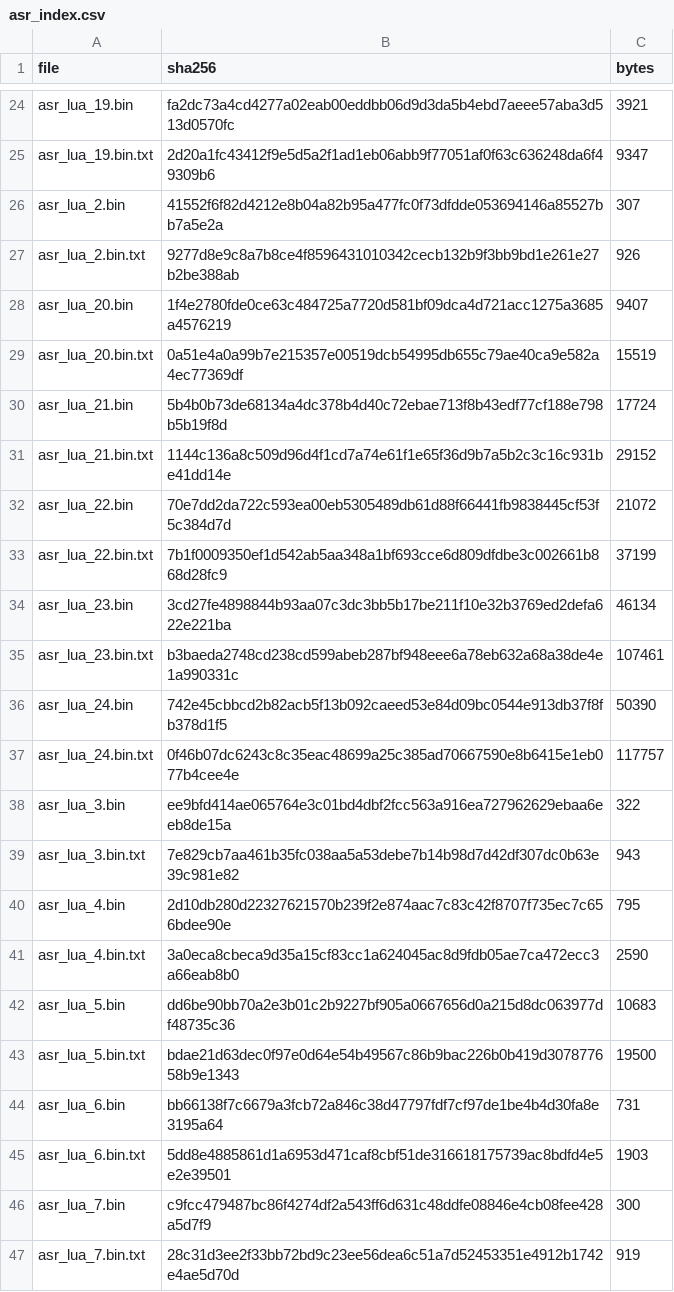
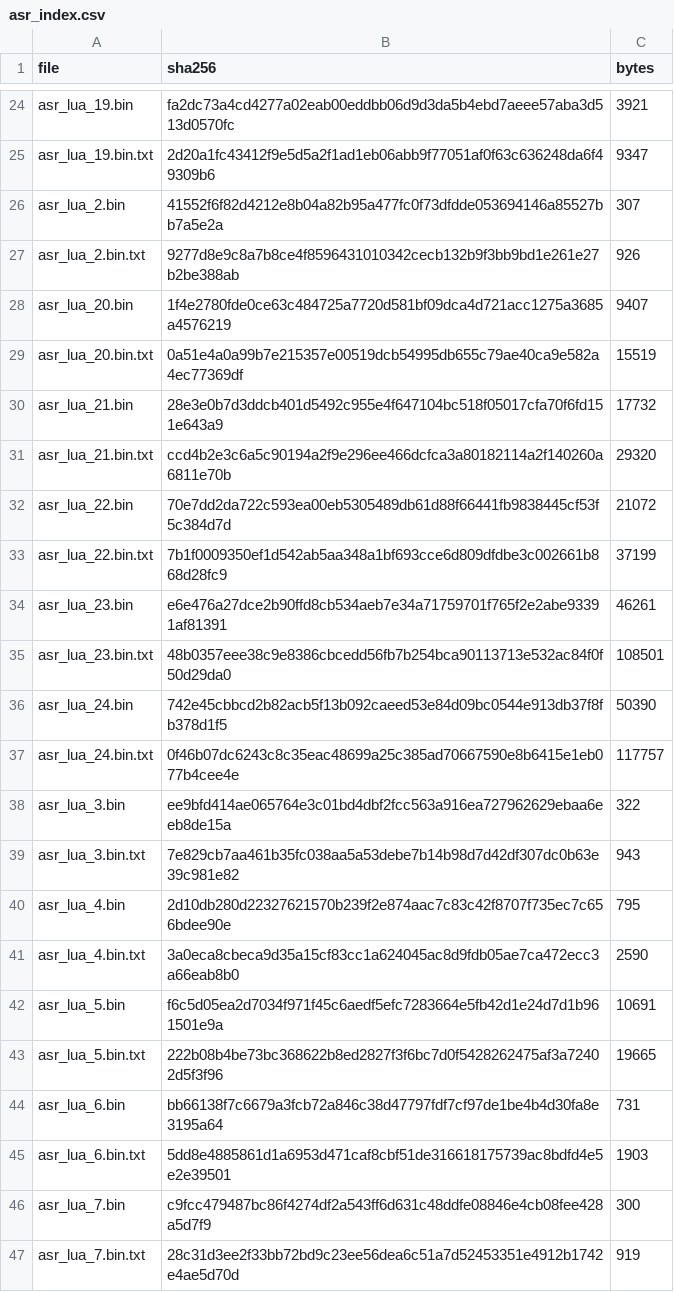
Before and after one commit to MHaggis/defender2db_data, a CSV file: asr_index.csv, drawn as a sheet; only a part is shown, gaps mark what is left out.

```diff
--- a/asr_index.csv
+++ b/asr_index.csv
@@ -29,8 +29,8 @@ asr_lua_20.bin,1f4e2780fde0ce63c484725a7720d581bf09dca4d721acc1275a3685a4576219,
 asr_lua_20.bin.txt,0a51e4a0a99b7e215357e00519dcb54995db655c79ae40ca9e582a4ec77369df,15519
-asr_lua_21.bin,5b4b0b73de68134a4dc378b4d40c72ebae713f8b43edf77cf188e798b5b19f8d,17724
-asr_lua_21.bin.txt,1144c136a8c509d96d4f1cd7a74e61f1e65f36d9b7a5b2c3c16c931be41dd14e,29152
+asr_lua_21.bin,28e3e0b7d3ddcb401d5492c955e4f647104bc518f05017cfa70f6fd151e643a9,17732
+asr_lua_21.bin.txt,ccd4b2e3c6a5c90194a2f9e296ee466dcfca3a80182114a2f140260a6811e70b,29320
 asr_lua_22.bin,70e7dd2da722c593ea00eb5305489db61d88f66441fb9838445cf53f5c384d7d,21072
 asr_lua_22.bin.txt,7b1f0009350ef1d542ab5aa348a1bf693cce6d809dfdbe3c002661b868d28fc9,37199
-asr_lua_23.bin,3cd27fe4898844b93aa07c3dc3bb5b17be211f10e32b3769ed2defa622e221ba,46134
-asr_lua_23.bin.txt,b3baeda2748cd238cd599abeb287bf948eee6a78eb632a68a38de4e1a990331c,107461
+asr_lua_23.bin,e6e476a27dce2b90ffd8cb534aeb7e34a71759701f765f2e2abe93391af81391,46261
+asr_lua_23.bin.txt,48b0357eee38c9e8386cbcedd56fb7b254bca90113713e532ac84f0f50d29da0,108501
 asr_lua_24.bin,742e45cbbcd2b82acb5f13b092caeed53e84d09bc0544e913db37f8fb378d1f5,50390
@@ -41,4 +41,4 @@ asr_lua_4.bin,2d10db280d22327621570b239f2e874aac7c83c42f8707f735ec7c656bdee90e,7
 asr_lua_4.bin.txt,3a0eca8cbeca9d35a15cf83cc1a624045ac8d9fdb05ae7ca472ecc3a66eab8b0,2590
-asr_lua_5.bin,dd6be90bb70a2e3b01c2b9227bf905a0667656d0a215d8dc063977df48735c36,10683
-asr_lua_5.bin.txt,bdae21d63dec0f97e0d64e54b49567c86b9bac226b0b419d307877658b9e1343,19500
+asr_lua_5.bin,f6c5d05ea2d7034f971f45c6aedf5efc7283664e5fb42d1e24d7d1b961501e9a,10691
+asr_lua_5.bin.txt,222b08b4be73bc368622b8ed2827f3f6bc7d0f5428262475af3a72402d5f3f96,19665
 asr_lua_6.bin,bb66138f7c6679a3fcb72a846c38d47797fdf7cf97de1be4b4d30fa8e3195a64,731
```
Also changed, not shown: asr_dump.csv, asr_indicator_id_map.csv, 9 other files.
